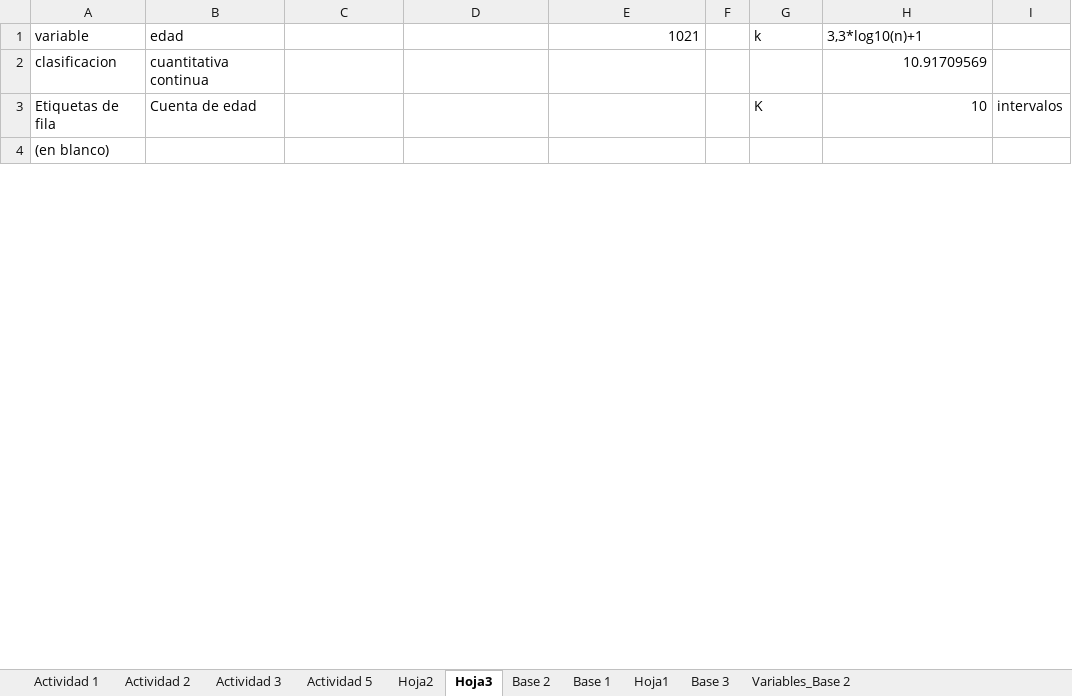
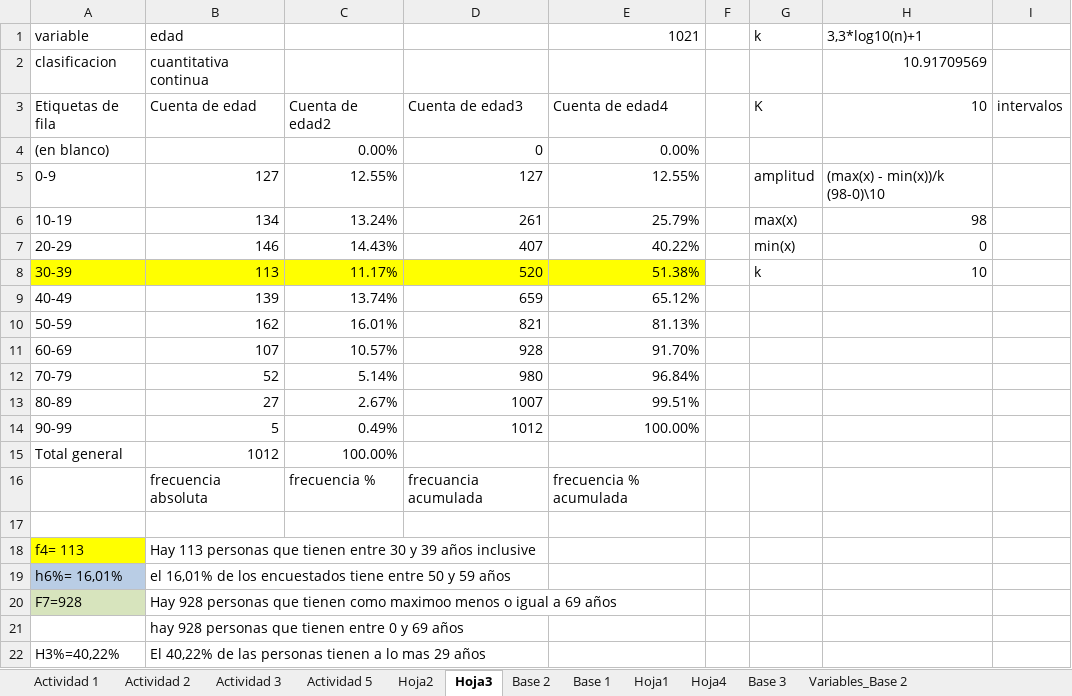
Before and after one commit to MrWhiteLottus/Estad-stica-descriptiva, an Excel workbook: L02_Tablas_de_frecuencias.xlsx, sheet Hoja3, drawn as a sheet; only a part is shown; the shorter side is filled out with more unchanged rows; values as stored, in another font and other column widths than the file's, no borders; charts and pictures not drawn; the diff covers the shown part only; the diff names each change by its address in the sheet, - before the commit and + after, or states it on an @@ line.

Commit message:
clase 6

```diff
--- a/L02_Tablas_de_frecuencias.xlsx (sheet Hoja3)
+++ b/L02_Tablas_de_frecuencias.xlsx (sheet Hoja3)
+sheet tab: Hoja4
-C3: (empty)
+C3: Cuenta de edad2
-D3: (empty)
+D3: Cuenta de edad3
-E3: (empty)
+E3: Cuenta de edad4
+row 4: (en blanco) |  | 0.00% | 0 | 0.00%
+row 5: 0-9 | 127 | 12.55% | 127 | 12.55% |  | amplitud | (max(x) - min(x))/k (98-0)\10
+row 6: 10-19 | 134 | 13.24% | 261 | 25.79% |  | max(x) | 98
+row 7: 20-29 | 146 | 14.43% | 407 | 40.22% |  | min(x) | 0
+row 8: 30-39 | 113 | 11.17% | 520 | 51.38% |  | k | 10
+row 9: 40-49 | 139 | 13.74% | 659 | 65.12%
+row 10: 50-59 | 162 | 16.01% | 821 | 81.13%
+row 11: 60-69 | 107 | 10.57% | 928 | 91.70%
+row 12: 70-79 | 52 | 5.14% | 980 | 96.84%
+row 13: 80-89 | 27 | 2.67% | 1007 | 99.51%
+row 14: 90-99 | 5 | 0.49% | 1012 | 100.00%
+row 15: Total general | 1012 | 100.00%
+row 16:  | frecuencia absoluta | frecuencia % | frecuancia acumulada | frecuencia % acumulada
+row 17: (empty)
+row 18: f4= 113 | Hay 113 personas que tienen entre 30 y 39 años inclusive
+row 19: h6%= 16,01% | el 16,01% de los encuestados tiene entre 50 y 59 años
+row 20: F7=928 | Hay 928 personas que tienen como maximoo menos o igual a 69 años
+row 21:  | hay 928 personas que tienen entre 0 y 69 años
+row 22: H3%=40,22% | El 40,22% de las personas tienen a lo mas 29 años
```
Also changed, not shown: 11 added rows, 8 edited cells and cell formats elsewhere in this sheet, sheet Base 1, charts or pictures.
